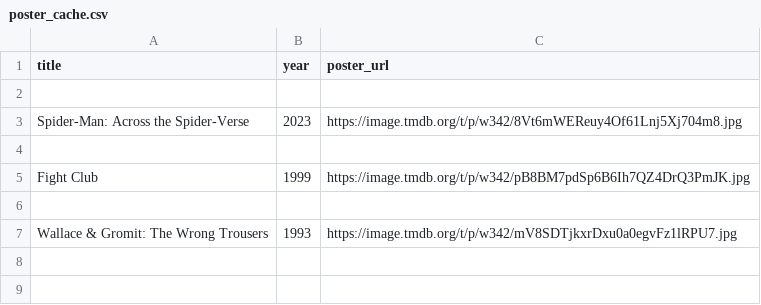
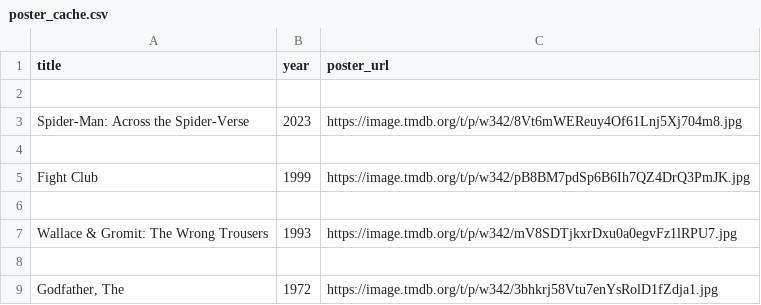
Before and after one commit to AishaNoku/afriflix-movie-recommender, a CSV file: poster_cache.csv, drawn as a sheet; the diff names each change by its address in the sheet, - before the commit and + after, or states it on an @@ line.

```diff
--- a/poster_cache.csv
+++ b/poster_cache.csv
+row 8: (empty)
+row 9: Godfather, The | 1972 | https://image.tmdb.org/t/p/w342/3bhkrj58Vtu7enYsRolD1fZdja1.jpg
```
Also changed, not shown: 1 other file.
